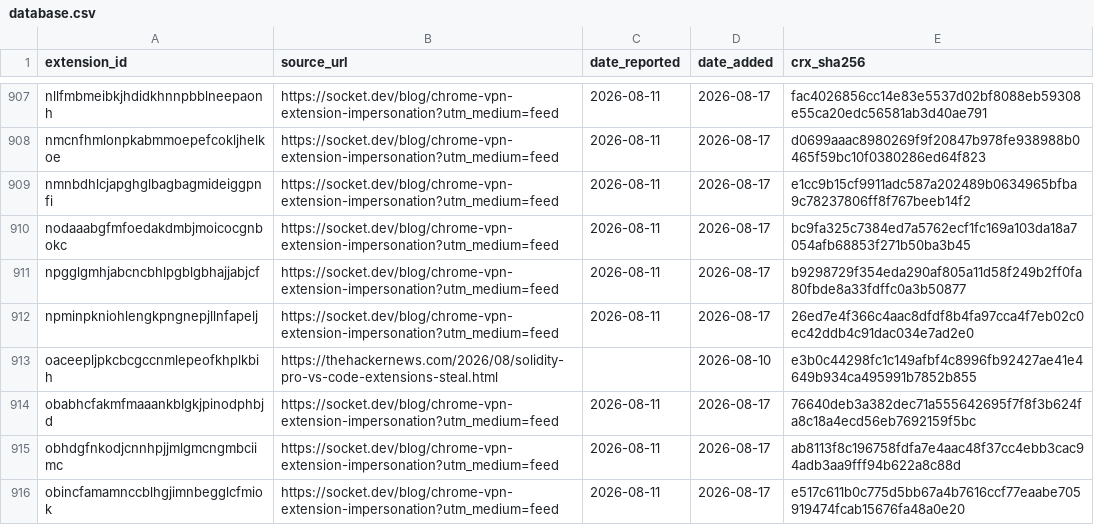
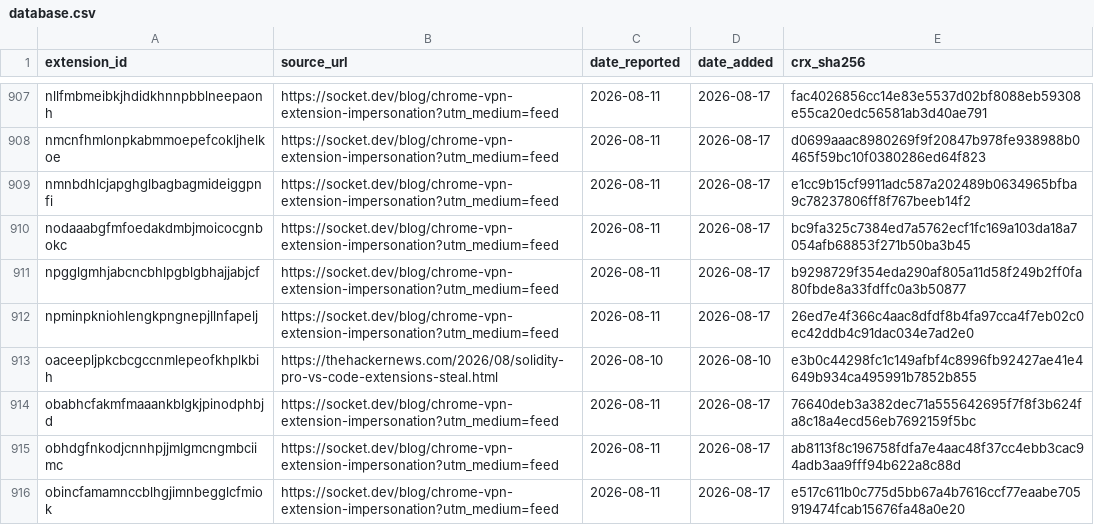
Before and after one commit to GherardoFiori/Malicious-Browser-Extensions-, a CSV file: database.csv, drawn as a sheet; only a part is shown, gaps mark what is left out; the diff covers the shown part only.

Commit message:
fill missing reported dates from matching sources

```diff
--- a/database.csv
+++ b/database.csv
@@ -912,3 +912,3 @@ npgglgmhjabcncbhlpgblgbhajjabjcf,https://socket.dev/blog/chrome-vpn-extension-im
 npminpkniohlengkpngnepjllnfapelj,https://socket.dev/blog/chrome-vpn-extension-impersonation?utm_medium=feed,2026-08-11,2026-08-17,26ed7e4f366c4aac8dfdf8b4fa97cca4f7eb02c0ec42ddb4c91dac034e7ad2e0
-oaceepljpkcbcgccnmlepeofkhplkbih,https://thehackernews.com/2026/08/solidity-pro-vs-code-extensions-steal.html,,2026-08-10,e3b0c44298fc1c149afbf4c8996fb92427ae41e4649b934ca495991b7852b855
+oaceepljpkcbcgccnmlepeofkhplkbih,https://thehackernews.com/2026/08/solidity-pro-vs-code-extensions-steal.html,2026-08-10,2026-08-10,e3b0c44298fc1c149afbf4c8996fb92427ae41e4649b934ca495991b7852b855
 obabhcfakmfmaaankblgkjpinodphbjd,https://socket.dev/blog/chrome-vpn-extension-impersonation?utm_medium=feed,2026-08-11,2026-08-17,76640deb3a382dec71a555642695f7f8f3b624fa8c18a4ecd56eb7692159f5bc
```
Also changed, not shown: 29 edited cells elsewhere in this file, 1 other file.
